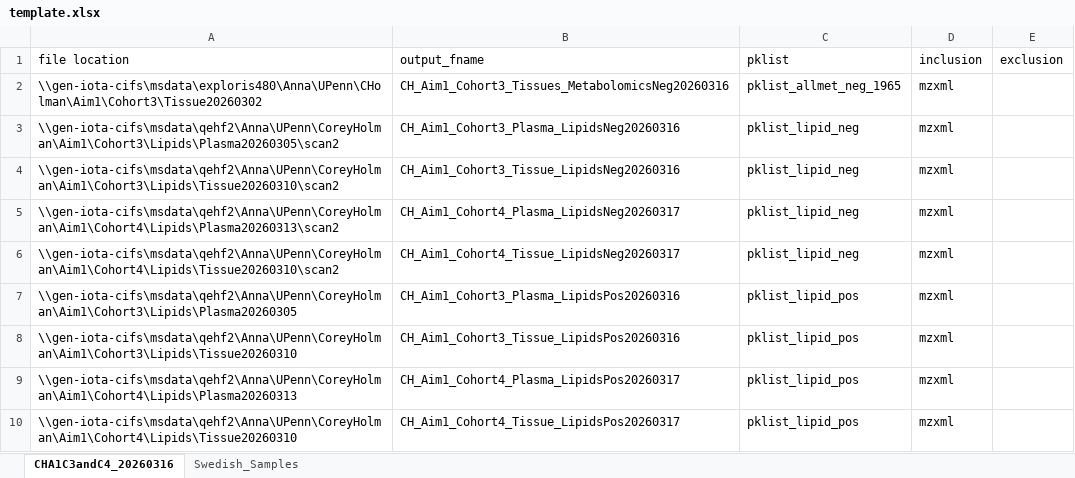
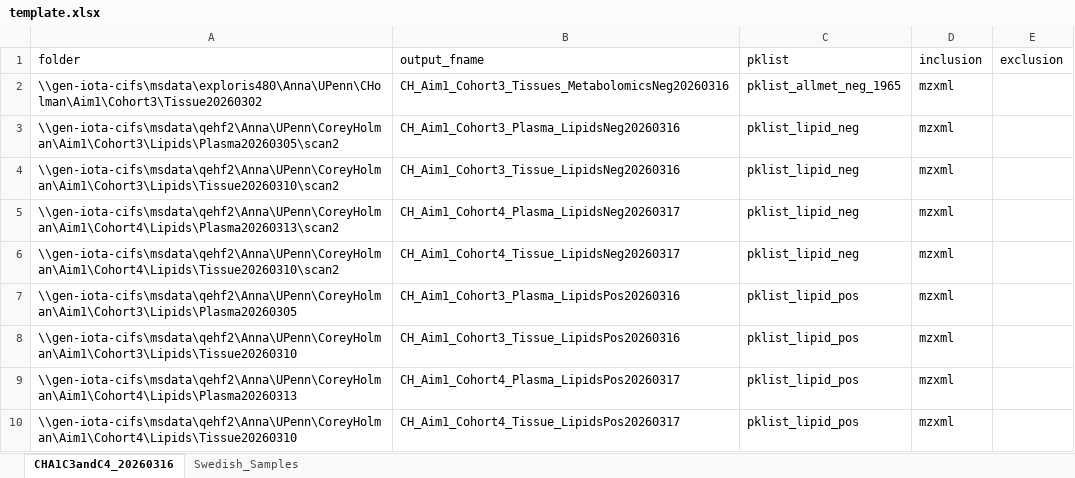
Before and after one commit to xxing9703/autopeak, an Excel workbook: jobs13C/template.xlsx, sheet CHA1C3andC4_20260316, drawn as a sheet; values as stored, in another font and other column widths than the file's, no borders; the diff names each change by its address in the sheet, - before the commit and + after, or states it on an @@ line.

Commit message:
Update template.xlsx

```diff
--- a/jobs13C/template.xlsx (sheet CHA1C3andC4_20260316)
+++ b/jobs13C/template.xlsx (sheet CHA1C3andC4_20260316)
-A1: file location
+A1: folder
```
Also changed, not shown: sheet Swedish_Samples.
